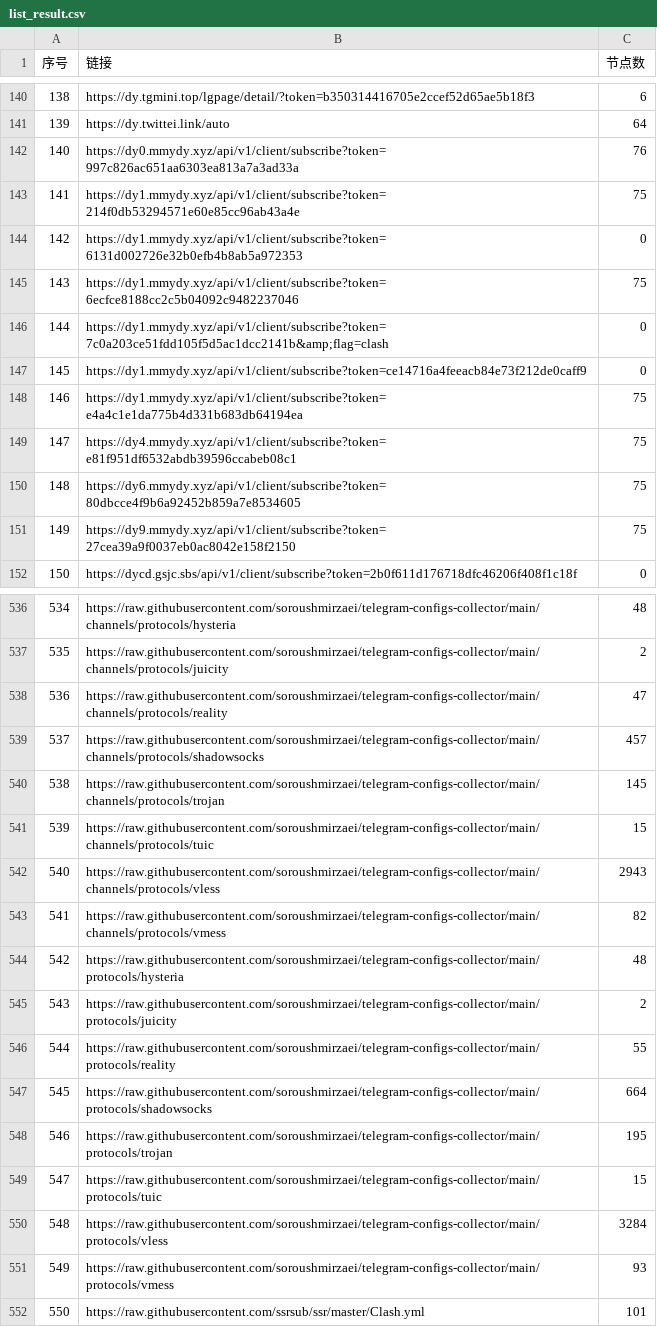
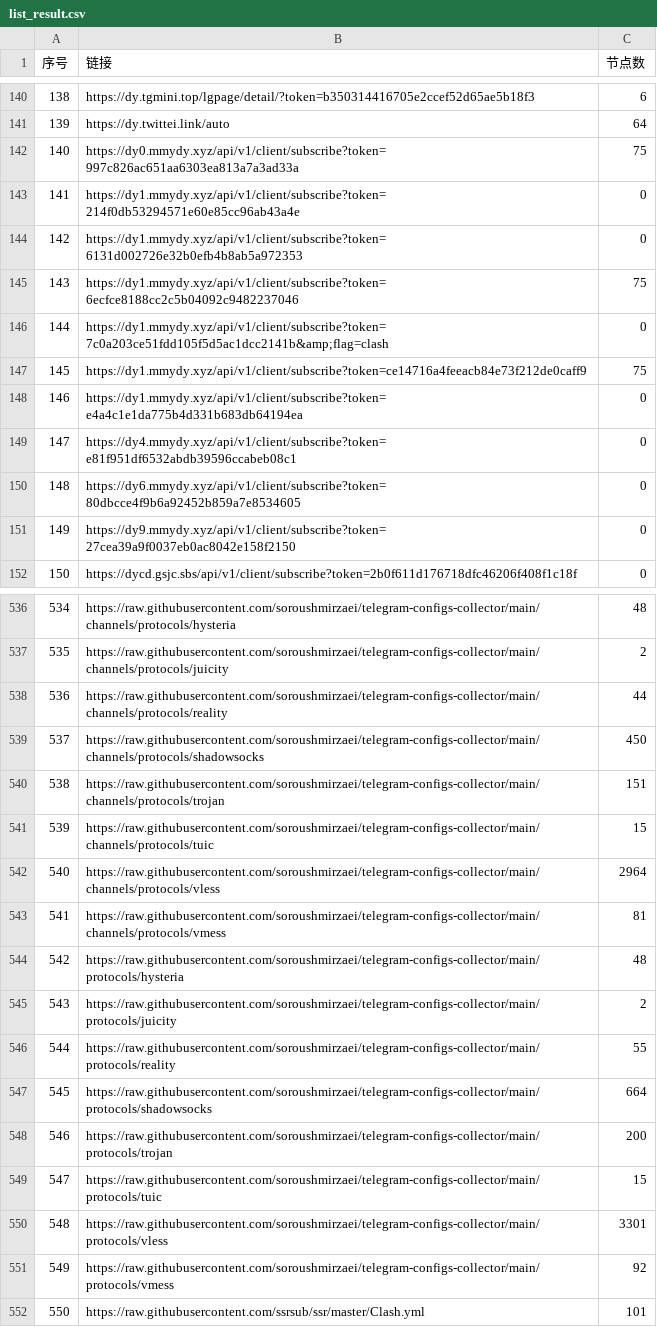
Before and after one commit to GameAutoScript/NiceVPN, a CSV file: utils/merge/list_result.csv, drawn as a sheet; only a part is shown, gaps mark what is left out; the diff covers the shown part only.

```diff
--- a/utils/merge/list_result.csv
+++ b/utils/merge/list_result.csv
@@ -141,4 +141,4 @@
 139,https://dy.twittei.link/auto,64
-140,https://dy0.mmydy.xyz/api/v1/client/subscribe?token=997c826ac651aa6303ea813a7a3ad33a,76
-141,https://dy1.mmydy.xyz/api/v1/client/subscribe?token=214f0db53294571e60e85cc96ab43a4e,75
+140,https://dy0.mmydy.xyz/api/v1/client/subscribe?token=997c826ac651aa6303ea813a7a3ad33a,75
+141,https://dy1.mmydy.xyz/api/v1/client/subscribe?token=214f0db53294571e60e85cc96ab43a4e,0
 142,https://dy1.mmydy.xyz/api/v1/client/subscribe?token=6131d002726e32b0efb4b8ab5a972353,0
@@ -146,7 +146,7 @@
 144,https://dy1.mmydy.xyz/api/v1/client/subscribe?token=7c0a203ce51fdd105f5d5ac1dcc2141b&amp;flag=clash,0
-145,https://dy1.mmydy.xyz/api/v1/client/subscribe?token=ce14716a4feeacb84e73f212de0caff9,0
-146,https://dy1.mmydy.xyz/api/v1/client/subscribe?token=e4a4c1e1da775b4d331b683db64194ea,75
-147,https://dy4.mmydy.xyz/api/v1/client/subscribe?token=e81f951df6532abdb39596ccabeb08c1,75
-148,https://dy6.mmydy.xyz/api/v1/client/subscribe?token=80dbcce4f9b6a92452b859a7e8534605,75
-149,https://dy9.mmydy.xyz/api/v1/client/subscribe?token=27cea39a9f0037eb0ac8042e158f2150,75
+145,https://dy1.mmydy.xyz/api/v1/client/subscribe?token=ce14716a4feeacb84e73f212de0caff9,75
+146,https://dy1.mmydy.xyz/api/v1/client/subscribe?token=e4a4c1e1da775b4d331b683db64194ea,0
+147,https://dy4.mmydy.xyz/api/v1/client/subscribe?token=e81f951df6532abdb39596ccabeb08c1,0
+148,https://dy6.mmydy.xyz/api/v1/client/subscribe?token=80dbcce4f9b6a92452b859a7e8534605,0
+149,https://dy9.mmydy.xyz/api/v1/client/subscribe?token=27cea39a9f0037eb0ac8042e158f2150,0
 150,https://dycd.gsjc.sbs/api/v1/client/subscribe?token=2b0f611d176718dfc46206f408f1c18f,0
@@ -537,8 +537,8 @@
 535,https://raw.githubusercontent.com/soroushmirzaei/telegram-configs-collector/main/channels/protocols/juicity,2
-536,https://raw.githubusercontent.com/soroushmirzaei/telegram-configs-collector/main/channels/protocols/reality,47
-537,https://raw.githubusercontent.com/soroushmirzaei/telegram-configs-collector/main/channels/protocols/shadowsocks,457
-538,https://raw.githubusercontent.com/soroushmirzaei/telegram-configs-collector/main/channels/protocols/trojan,145
+536,https://raw.githubusercontent.com/soroushmirzaei/telegram-configs-collector/main/channels/protocols/reality,44
+537,https://raw.githubusercontent.com/soroushmirzaei/telegram-configs-collector/main/channels/protocols/shadowsocks,450
+538,https://raw.githubusercontent.com/soroushmirzaei/telegram-configs-collector/main/channels/protocols/trojan,151
 539,https://raw.githubusercontent.com/soroushmirzaei/telegram-configs-collector/main/channels/protocols/tuic,15
-540,https://raw.githubusercontent.com/soroushmirzaei/telegram-configs-collector/main/channels/protocols/vless,2943
-541,https://raw.githubusercontent.com/soroushmirzaei/telegram-configs-collector/main/channels/protocols/vmess,82
+540,https://raw.githubusercontent.com/soroushmirzaei/telegram-configs-collector/main/channels/protocols/vless,2964
+541,https://raw.githubusercontent.com/soroushmirzaei/telegram-configs-collector/main/channels/protocols/vmess,81
 542,https://raw.githubusercontent.com/soroushmirzaei/telegram-configs-collector/main/protocols/hysteria,48
@@ -547,6 +547,6 @@
 545,https://raw.githubusercontent.com/soroushmirzaei/telegram-configs-collector/main/protocols/shadowsocks,664
-546,https://raw.githubusercontent.com/soroushmirzaei/telegram-configs-collector/main/protocols/trojan,195
+546,https://raw.githubusercontent.com/soroushmirzaei/telegram-configs-collector/main/protocols/trojan,200
 547,https://raw.githubusercontent.com/soroushmirzaei/telegram-configs-collector/main/protocols/tuic,15
-548,https://raw.githubusercontent.com/soroushmirzaei/telegram-configs-collector/main/protocols/vless,3284
-549,https://raw.githubusercontent.com/soroushmirzaei/telegram-configs-collector/main/protocols/vmess,93
+548,https://raw.githubusercontent.com/soroushmirzaei/telegram-configs-collector/main/protocols/vless,3301
+549,https://raw.githubusercontent.com/soroushmirzaei/telegram-configs-collector/main/protocols/vmess,92
 550,https://raw.githubusercontent.com/ssrsub/ssr/master/Clash.yml,101
```
Also changed, not shown: 36 edited cells elsewhere in this file, 13 other files.
